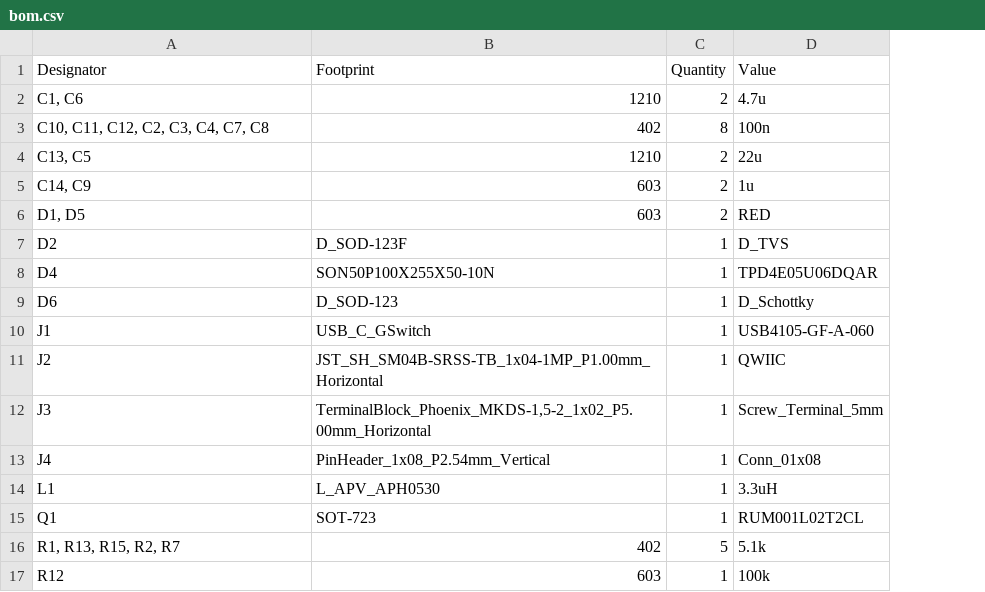
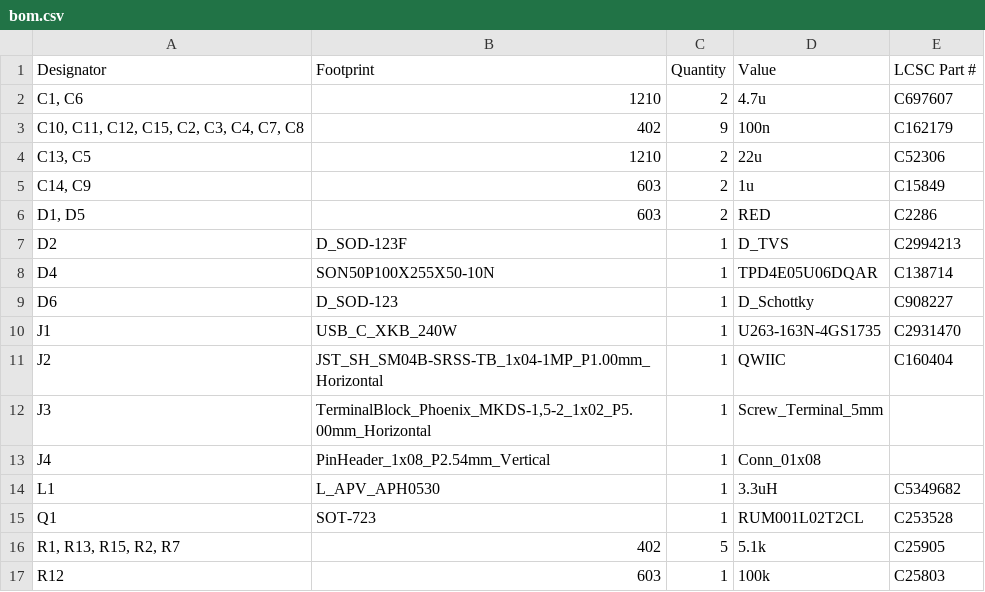
Before and after one commit to CentyLab/RotoPD_Pro, a CSV file: Production/bom.csv, drawn as a sheet; only a part is shown; the diff names each change by its address in the sheet, - before the commit and + after, or states it on an @@ line.

```diff
--- a/Production/bom.csv
+++ b/Production/bom.csv
+column E (LCSC Part #), rows 2-17: C697607 | C162179 | C52306 | C15849 | C2286 | C2994213 | C138714 | C908227 | C2931470 | C160404 |  |  | C5349682 | C253528 | C25905 | C25803
-A3 (Designator): C10, C11, C12, C2, C3, C4, C7, C8
+A3 (Designator): C10, C11, C12, C15, C2, C3, C4, C7, C8
-C3 (Quantity): 8
+C3 (Quantity): 9
-B10 (Footprint): USB_C_GSwitch
+B10 (Footprint): USB_C_XKB_240W
-D10 (Value): USB4105-GF-A-060
+D10 (Value): U263-163N-4GS1735
```
Also changed, not shown: Production/positions.csv, 11 other files.
